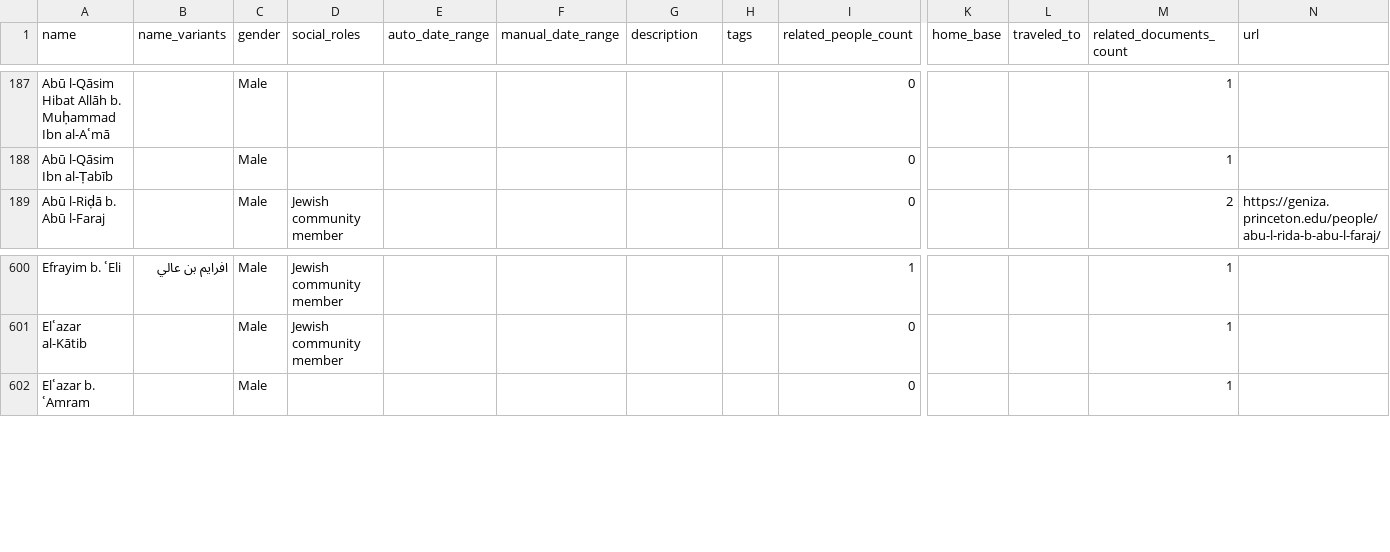
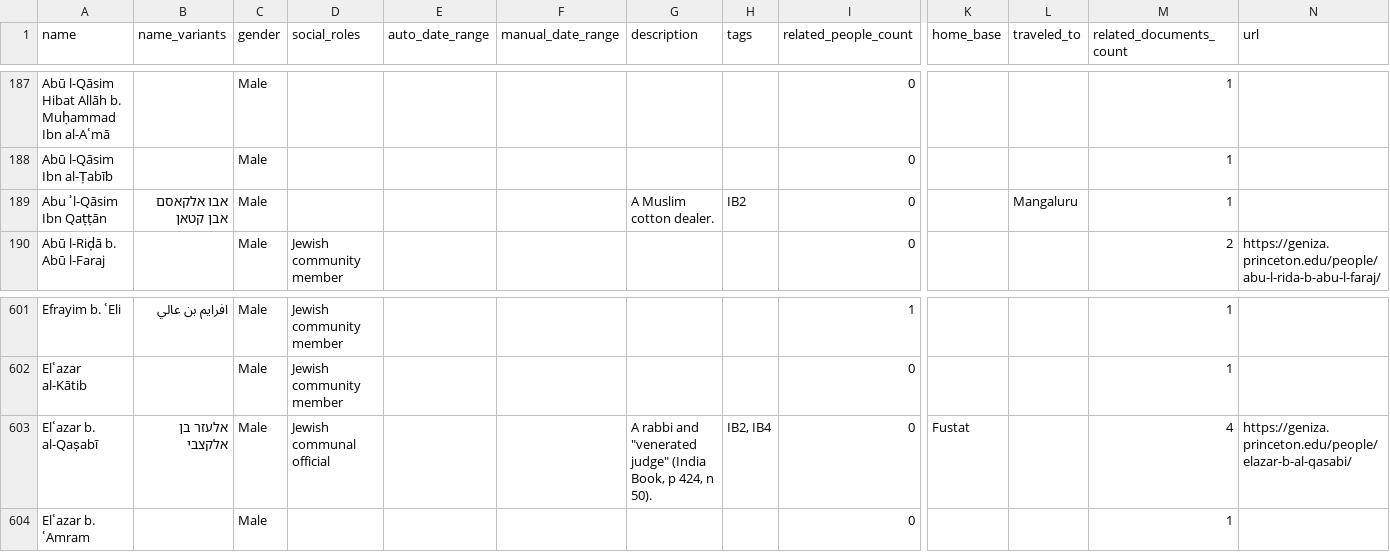
Before and after one commit to princetongenizalab/pgp-metadata, a CSV file: data/people.csv, drawn as a sheet; only a part is shown, gaps mark what is left out; rows hold the shown columns only; the diff names each change by its address in the sheet, - before the commit and + after, or states it on an @@ line.

Commit message:
Automated metadata export from PGP - people
Co-authored-by: Sasha Batz Stern

```diff
--- a/data/people.csv
+++ b/data/people.csv
+row 189: Abu ʾl-Qāsim Ibn Qaṭṭān | אבו אלקאסם אבן קטאן | Male |  |  |  | A Muslim cotton dealer. | IB2 | 0 |  | Mangaluru | 1
+row 603: Elʿazar b. al-Qaṣabī | אלעזר בן אלקצבי | Male | Jewish communal official |  |  | A rabbi and "venerated judge" (India Book, p 424, n 50). | IB2, IB4 | 0 | Fustat |  | 4 | https://geniza.princeton.edu/people/elazar-b-al-qasabi/
```
